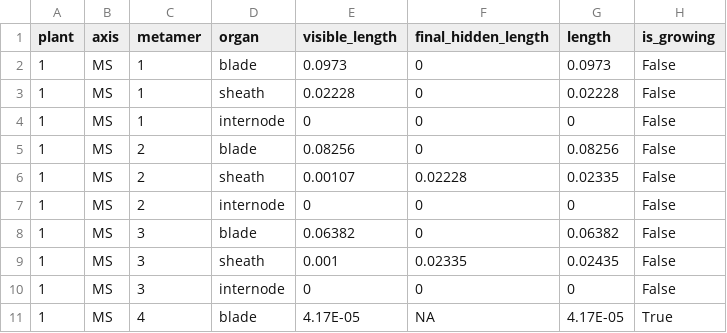
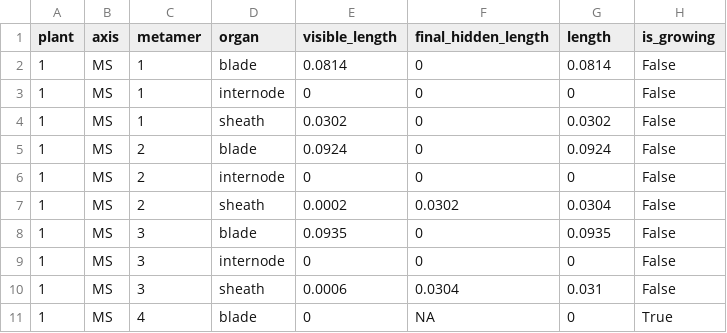
Before and after one commit to openalea-incubator/elong-wheat, a CSV file: example/inputs/organs_inputs.csv, drawn as a sheet.

```diff
--- a/example/inputs/organs_inputs.csv
+++ b/example/inputs/organs_inputs.csv
@@ -1,11 +1,11 @@
 plant,axis,metamer,organ,visible_length,final_hidden_length,length,is_growing
-1,MS,1,blade,0.0973,0,0.0973,False
-1,MS,1,sheath,0.02228,0,0.02228,False
+1,MS,1,blade,0.0814,0,0.0814,False
 1,MS,1,internode,0,0,0,False
-1,MS,2,blade,0.08256,0,0.08256,False
-1,MS,2,sheath,0.00107,0.02228,0.02335,False
+1,MS,1,sheath,0.0302,0,0.0302,False
+1,MS,2,blade,0.0924,0,0.0924,False
 1,MS,2,internode,0,0,0,False
-1,MS,3,blade,0.06382,0,0.06382,False
-1,MS,3,sheath,0.001,0.02335,0.02435,False
+1,MS,2,sheath,0.0002,0.0302,0.0304,False
+1,MS,3,blade,0.0935,0,0.0935,False
 1,MS,3,internode,0,0,0,False
-1,MS,4,blade,4.17E-05,NA,4.17E-05,True
+1,MS,3,sheath,0.0006,0.0304,0.031,False
+1,MS,4,blade,0,NA,0,True
```
Also changed, not shown: example/inputs/hiddenzones_inputs.csv, 10 other files.
